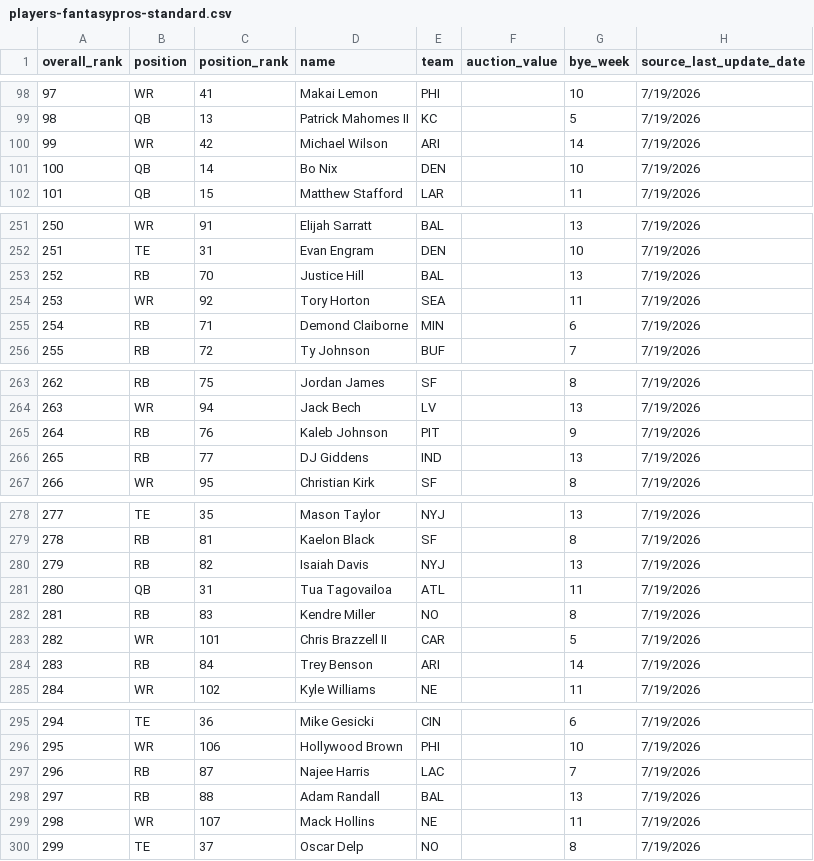
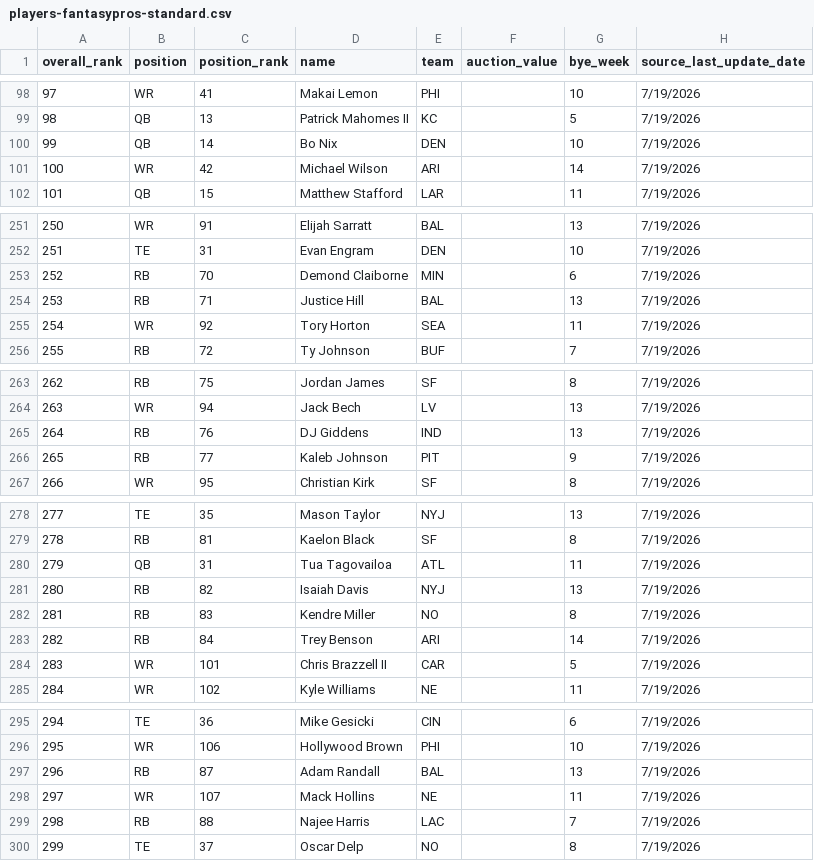
Before and after one commit to choselle/draft-day, a CSV file: public/players-fantasypros-standard.csv, drawn as a sheet; only a part is shown, gaps mark what is left out; removed rows and columns are numbered as before the commit, all else as after; the diff covers the shown part only; the diff names each change by its address in the sheet, - before the commit and + after, or states it on an @@ line.

```diff
--- a/public/players-fantasypros-standard.csv
+++ b/public/players-fantasypros-standard.csv
@@ row 101 moved to row 100: 99 @@
@@ column A (overall_rank) renumbered between rows 101 and 298 @@
+row 253: 252 | RB | 70 | Demond Claiborne | MIN |  | 6 | 7/19/2026
-C254 (position_rank): 70
+C254 (position_rank): 71
-row 255: 254 | RB | 71 | Demond Claiborne | MIN |  | 6 | 7/19/2026
-row 265: 264 | RB | 76 | Kaleb Johnson | PIT |  | 9 | 7/19/2026
-C265 (position_rank): 77
+C265 (position_rank): 76
+row 266: 265 | RB | 77 | Kaleb Johnson | PIT |  | 9 | 7/19/2026
@@ row 281 moved to row 280: 279 @@
@@ row 284 moved to row 283: 282 @@
-row 297: 296 | RB | 87 | Najee Harris | LAC |  | 7 | 7/19/2026
-C297 (position_rank): 88
+C297 (position_rank): 87
+row 299: 298 | RB | 88 | Najee Harris | LAC |  | 7 | 7/19/2026
```
Also changed, not shown: 5 moved rows elsewhere in this file, public/players-fantasypros-half-ppr.csv, public/players-fantasypros-ppr.csv.
